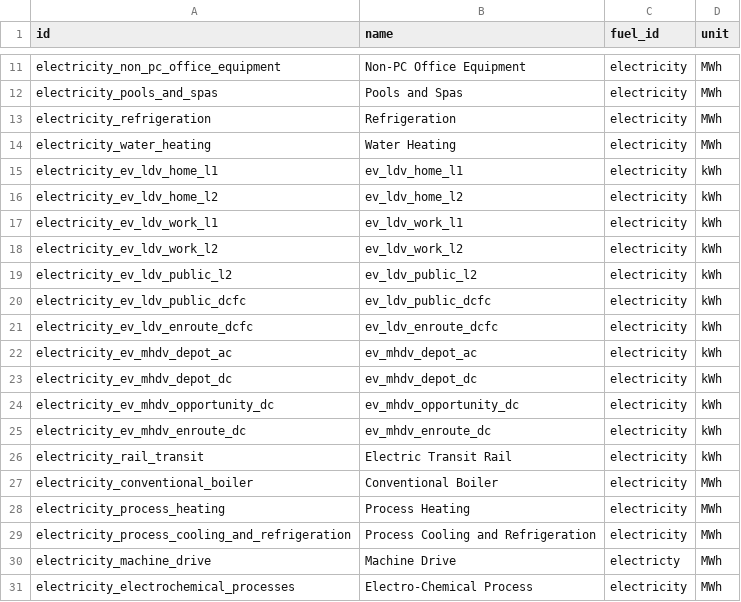
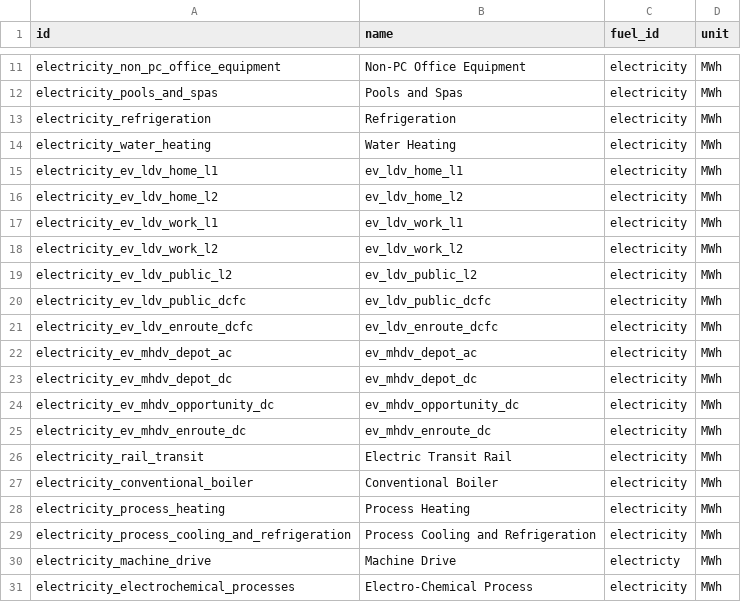
Before and after one commit to dsgrid/dsgrid-project-DECARB, a CSV file: project/dimensions/enduses.csv, drawn as a sheet; only a part is shown, gaps mark what is left out.

Commit message:
Change transportation units to MWh

```diff
--- a/project/dimensions/enduses.csv
+++ b/project/dimensions/enduses.csv
@@ -14,14 +14,14 @@ electricity_refrigeration,Refrigeration,electricity,MWh
 electricity_water_heating,Water Heating,electricity,MWh
-electricity_ev_ldv_home_l1,ev_ldv_home_l1,electricity,kWh
-electricity_ev_ldv_home_l2,ev_ldv_home_l2,electricity,kWh
-electricity_ev_ldv_work_l1,ev_ldv_work_l1,electricity,kWh
-electricity_ev_ldv_work_l2,ev_ldv_work_l2,electricity,kWh
-electricity_ev_ldv_public_l2,ev_ldv_public_l2,electricity,kWh
-electricity_ev_ldv_public_dcfc,ev_ldv_public_dcfc,electricity,kWh
-electricity_ev_ldv_enroute_dcfc,ev_ldv_enroute_dcfc,electricity,kWh
-electricity_ev_mhdv_depot_ac,ev_mhdv_depot_ac,electricity,kWh
-electricity_ev_mhdv_depot_dc,ev_mhdv_depot_dc,electricity,kWh
-electricity_ev_mhdv_opportunity_dc,ev_mhdv_opportunity_dc,electricity,kWh
-electricity_ev_mhdv_enroute_dc,ev_mhdv_enroute_dc,electricity,kWh
-electricity_rail_transit,Electric Transit Rail,electricity,kWh
+electricity_ev_ldv_home_l1,ev_ldv_home_l1,electricity,MWh
+electricity_ev_ldv_home_l2,ev_ldv_home_l2,electricity,MWh
+electricity_ev_ldv_work_l1,ev_ldv_work_l1,electricity,MWh
+electricity_ev_ldv_work_l2,ev_ldv_work_l2,electricity,MWh
+electricity_ev_ldv_public_l2,ev_ldv_public_l2,electricity,MWh
+electricity_ev_ldv_public_dcfc,ev_ldv_public_dcfc,electricity,MWh
+electricity_ev_ldv_enroute_dcfc,ev_ldv_enroute_dcfc,electricity,MWh
+electricity_ev_mhdv_depot_ac,ev_mhdv_depot_ac,electricity,MWh
+electricity_ev_mhdv_depot_dc,ev_mhdv_depot_dc,electricity,MWh
+electricity_ev_mhdv_opportunity_dc,ev_mhdv_opportunity_dc,electricity,MWh
+electricity_ev_mhdv_enroute_dc,ev_mhdv_enroute_dc,electricity,MWh
+electricity_rail_transit,Electric Transit Rail,electricity,MWh
 electricity_conventional_boiler,Conventional Boiler,electricity,MWh
```
